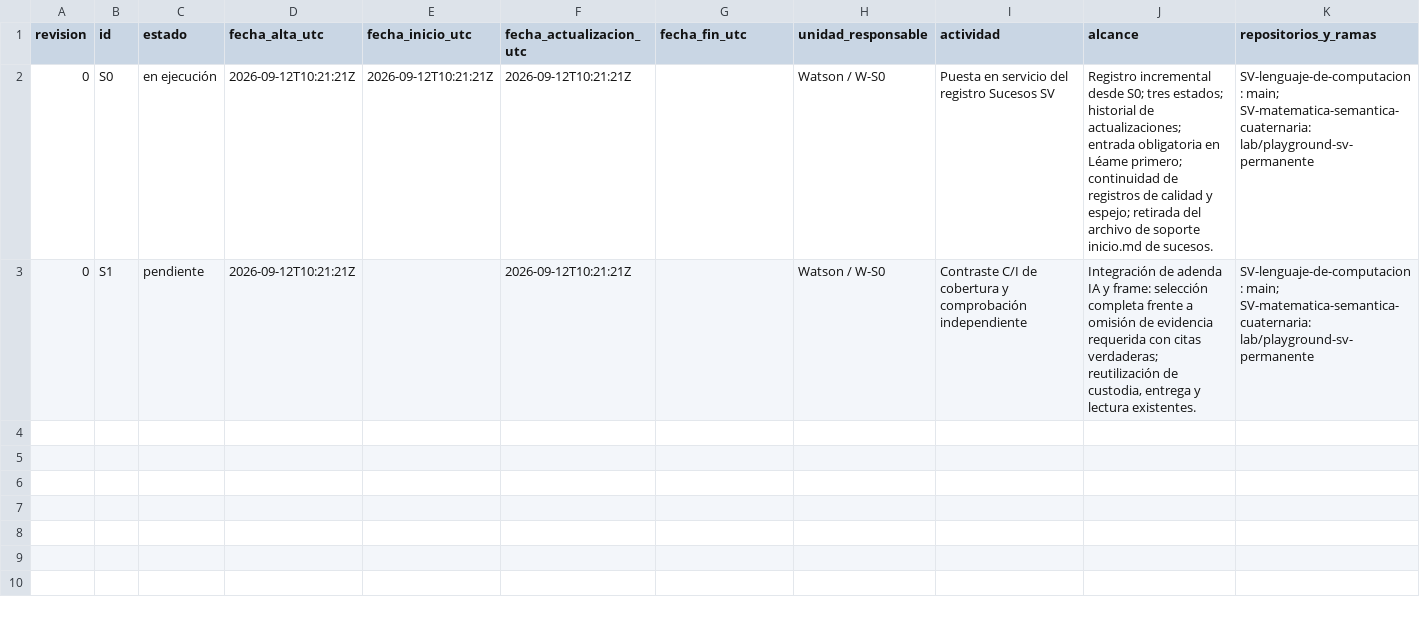
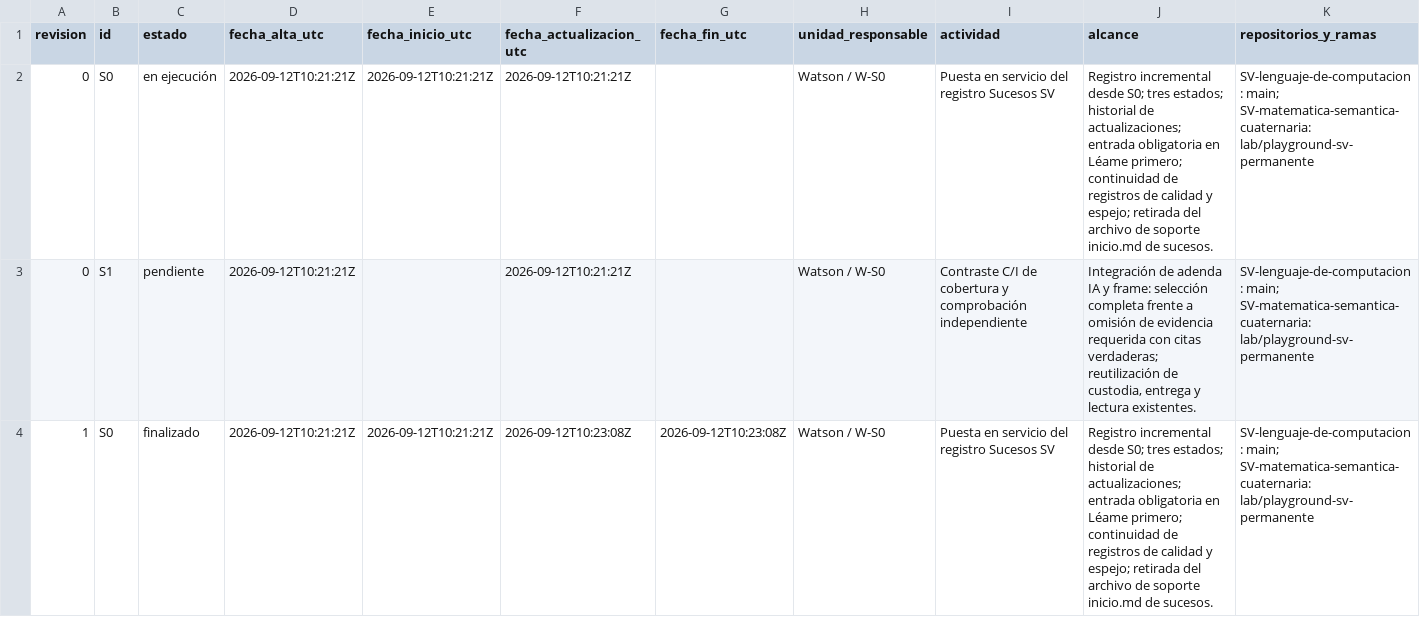
Before and after one commit to juantoniolloretegea/SV-lenguaje-de-computacion, a CSV file: docs/calidad/Inventario-sv/sucesos/HISTORIAL_SUCESOS_SV.csv, drawn as a sheet; only a part is shown; rows hold the shown columns only; the diff names each change by its address in the sheet, - before the commit and + after, or states it on an @@ line.

Commit message:
docs: finalizar S0 tras cotejo de Sucesos SV y su espejo; RETP-163

```diff
--- a/docs/calidad/Inventario-sv/sucesos/HISTORIAL_SUCESOS_SV.csv
+++ b/docs/calidad/Inventario-sv/sucesos/HISTORIAL_SUCESOS_SV.csv
+row 4: 1 | S0 | finalizado | 2026-09-12T10:21:21Z | 2026-09-12T10:21:21Z | 2026-09-12T10:23:08Z | 2026-09-12T10:23:08Z | Watson / W-S0 | Puesta en servicio del registro Sucesos SV | Registro incremental desde S0; tres estados; historial de actualizaciones; entrada obligatoria en Léame primero; continuidad de registros de calidad y espejo; retirada del archivo de soporte inicio.md de sucesos. | SV-lenguaje-de-computacion: main; SV-matematica-semantica-cuaternaria: lab/playground-sv-permanente
```
Also changed, not shown: docs/calidad/Inventario-sv/sucesos/SUCESOS_SV.csv, docs/calidad/REGISTRO_EVOLUCION_TECNICA_PROYECTO.csv, 2 other files.
